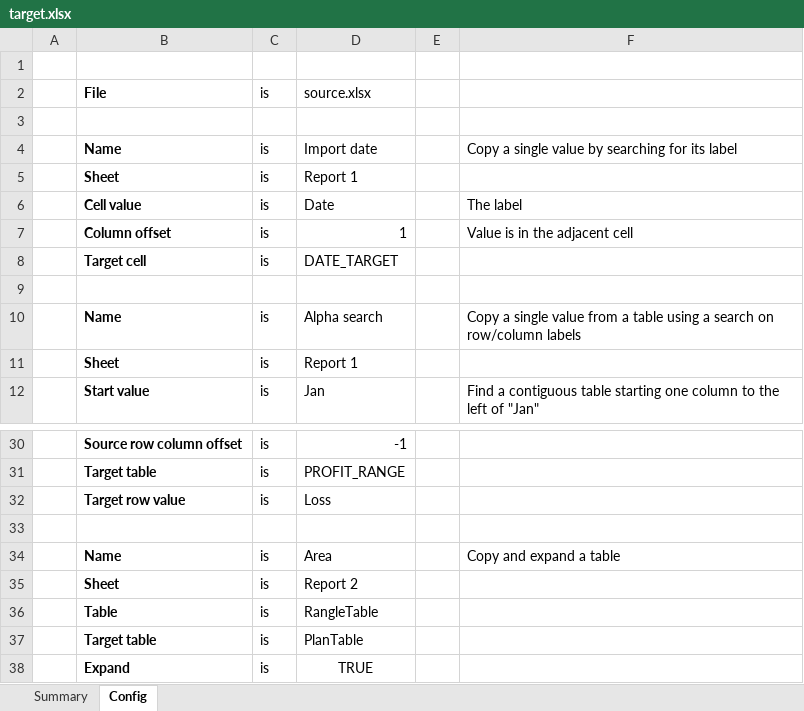
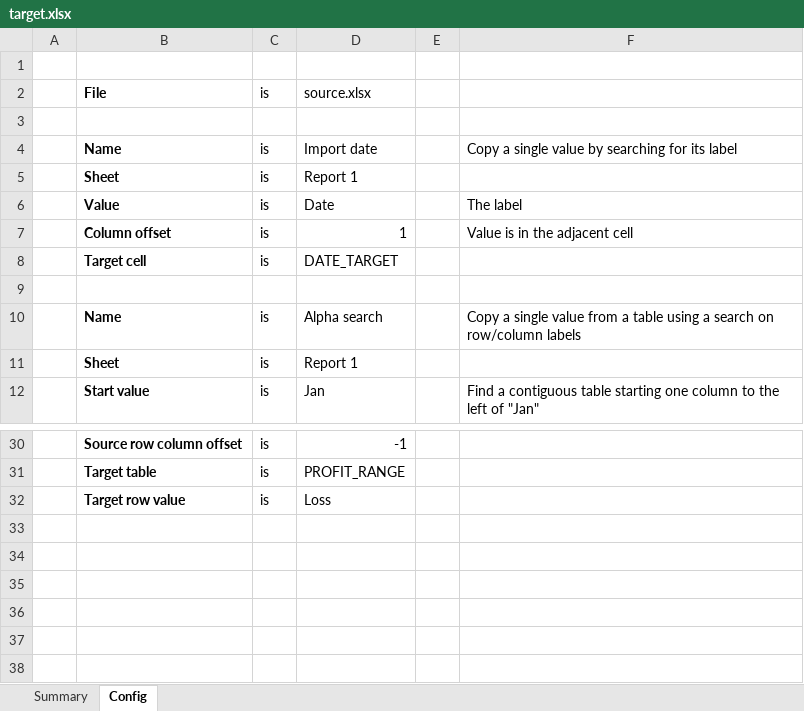
Before and after one commit to optilude/xlsx-extract, an Excel workbook: src/xlsx_extract/test_data/target.xlsx, sheet Config, drawn as a sheet; only a part is shown, gaps mark what is left out; values as stored, in another font and other column widths than the file's, no borders; the diff names each change by its address in the sheet, - before the commit and + after, or states it on an @@ line.

Commit message:
Correct test data error

```diff
--- a/src/xlsx_extract/test_data/target.xlsx (sheet Config)
+++ b/src/xlsx_extract/test_data/target.xlsx (sheet Config)
-B6: Cell value
+B6: Value
-row 33: (empty)
-row 34:  | Name | is | Area |  | Copy and expand a table
-row 35:  | Sheet | is | Report 2
-row 36:  | Table | is | RangleTable
-row 37:  | Target table | is | PlanTable
-row 38:  | Expand | is | TRUE
```
